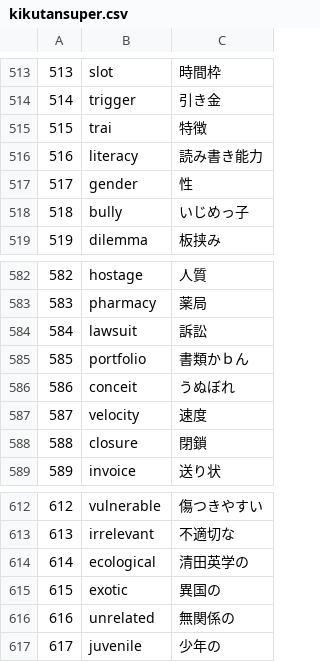
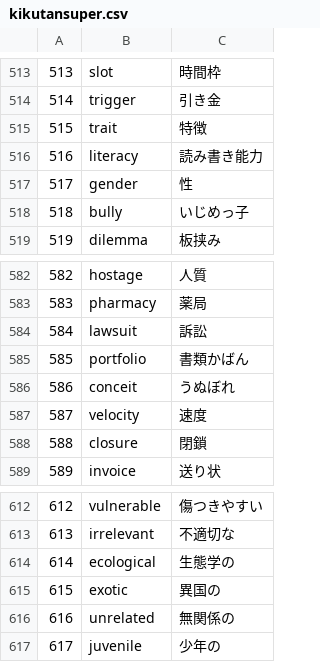
Before and after one commit to dev-stack-lab/words.application, a CSV file: kikutansuper.csv, drawn as a sheet; only a part is shown, gaps mark what is left out.

Commit message:
Update kikutansuper.csv

```diff
--- a/kikutansuper.csv
+++ b/kikutansuper.csv
@@ -514,3 +514,3 @@
 514,trigger,引き金
-515,trai,特徴
+515,trait,特徴
 516,literacy,読み書き能力
@@ -584,3 +584,3 @@
 584,lawsuit,訴訟
-585,portfolio,書類かｂん
+585,portfolio,書類かばん
 586,conceit,うぬぼれ
@@ -613,3 +613,3 @@
 613,irrelevant,不適切な
-614,ecological,清田英学の
+614,ecological,生態学の
 615,exotic,異国の
```
